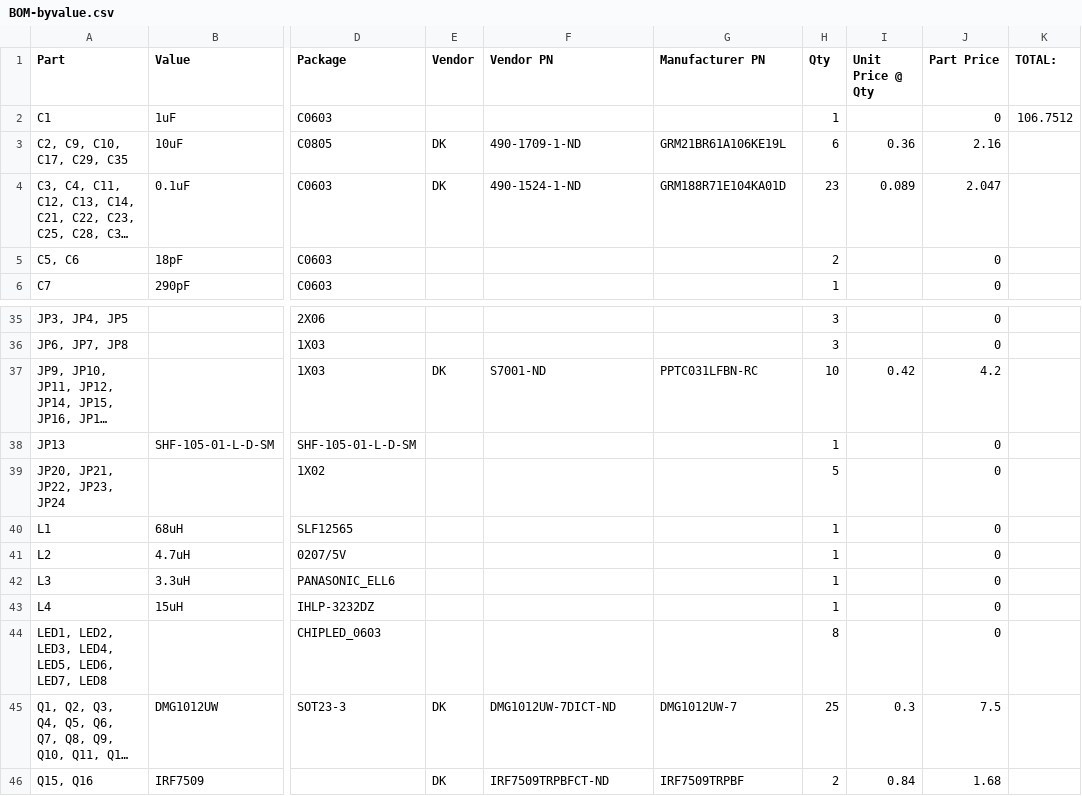
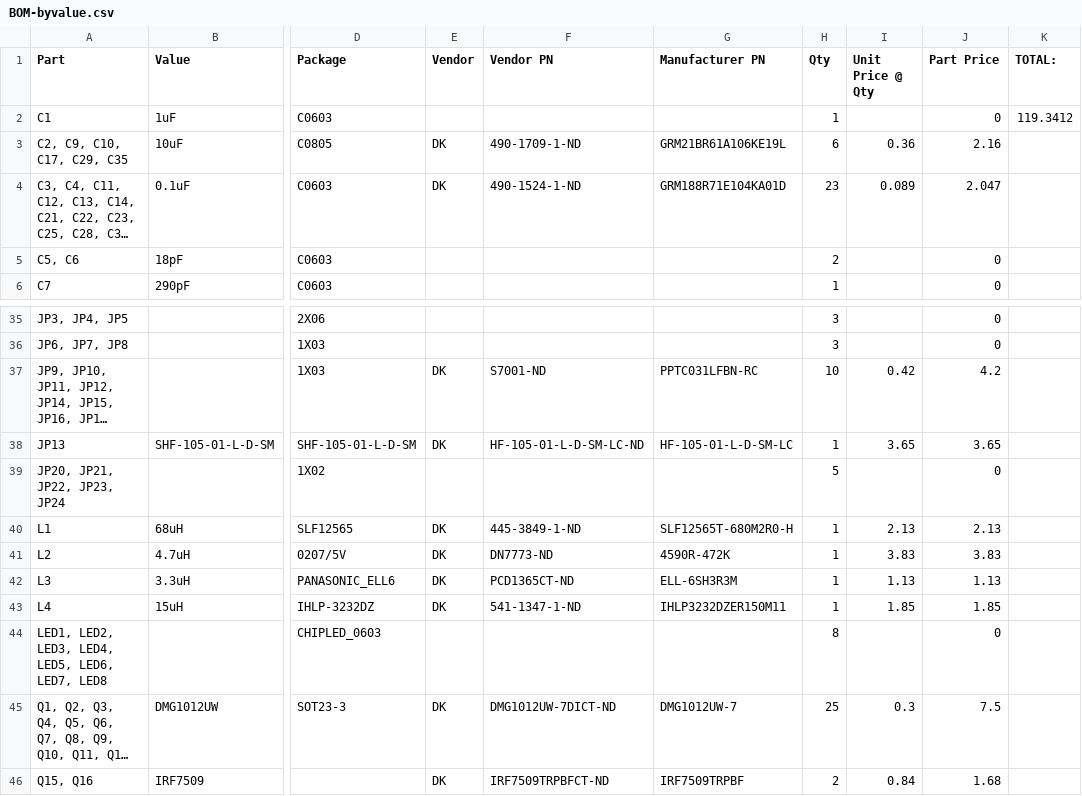
Before and after one commit to jbaker0428/Unified-Robotics-Development-Board, a CSV file: Documentation/BOM-byvalue.csv, drawn as a sheet; only a part is shown, gaps mark what is left out; long unchanged cells end in …; the diff names each change by its address in the sheet, - before the commit and + after, or states it on an @@ line.

Commit message:
JP13 and inductors filled out.

```diff
--- a/Documentation/BOM-byvalue.csv
+++ b/Documentation/BOM-byvalue.csv
-K2 (TOTAL:): 106.7512
+K2 (TOTAL:): 119.3412
-E38 (Vendor): (empty)
+E38 (Vendor): DK
-F38 (Vendor PN): (empty)
+F38 (Vendor PN): HF-105-01-L-D-SM-LC-ND
-G38 (Manufacturer PN): (empty)
+G38 (Manufacturer PN): HF-105-01-L-D-SM-LC
-I38 (Unit Price @ Qty): (empty)
+I38 (Unit Price @ Qty): 3.65
-J38 (Part Price): 0
+J38 (Part Price): 3.65
-E40:E43 (Vendor): (empty)
+E40:E43 (Vendor): DK
-F40 (Vendor PN): (empty)
+F40 (Vendor PN): 445-3849-1-ND
-G40 (Manufacturer PN): (empty)
+G40 (Manufacturer PN): SLF12565T-680M2R0-H
-I40 (Unit Price @ Qty): (empty)
+I40 (Unit Price @ Qty): 2.13
-J40 (Part Price): 0
+J40 (Part Price): 2.13
-F41 (Vendor PN): (empty)
+F41 (Vendor PN): DN7773-ND
-G41 (Manufacturer PN): (empty)
+G41 (Manufacturer PN): 4590R-472K
-I41 (Unit Price @ Qty): (empty)
+I41 (Unit Price @ Qty): 3.83
-J41 (Part Price): 0
+J41 (Part Price): 3.83
-F42 (Vendor PN): (empty)
+F42 (Vendor PN): PCD1365CT-ND
-G42 (Manufacturer PN): (empty)
+G42 (Manufacturer PN): ELL-6SH3R3M
-I42 (Unit Price @ Qty): (empty)
+I42 (Unit Price @ Qty): 1.13
-J42 (Part Price): 0
+J42 (Part Price): 1.13
-F43 (Vendor PN): (empty)
+F43 (Vendor PN): 541-1347-1-ND
-G43 (Manufacturer PN): (empty)
+G43 (Manufacturer PN): IHLP3232DZER150M11
-I43 (Unit Price @ Qty): (empty)
+I43 (Unit Price @ Qty): 1.85
-J43 (Part Price): 0
+J43 (Part Price): 1.85
```
